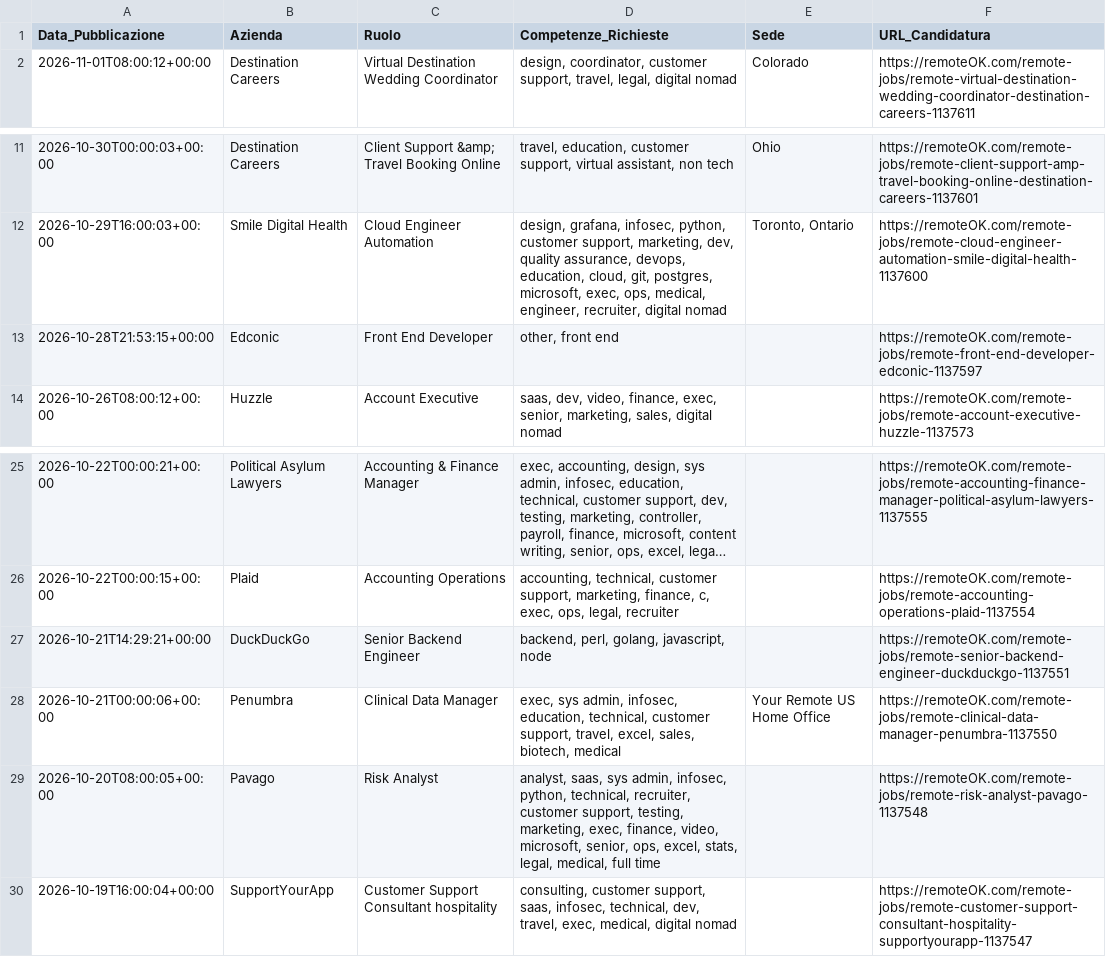
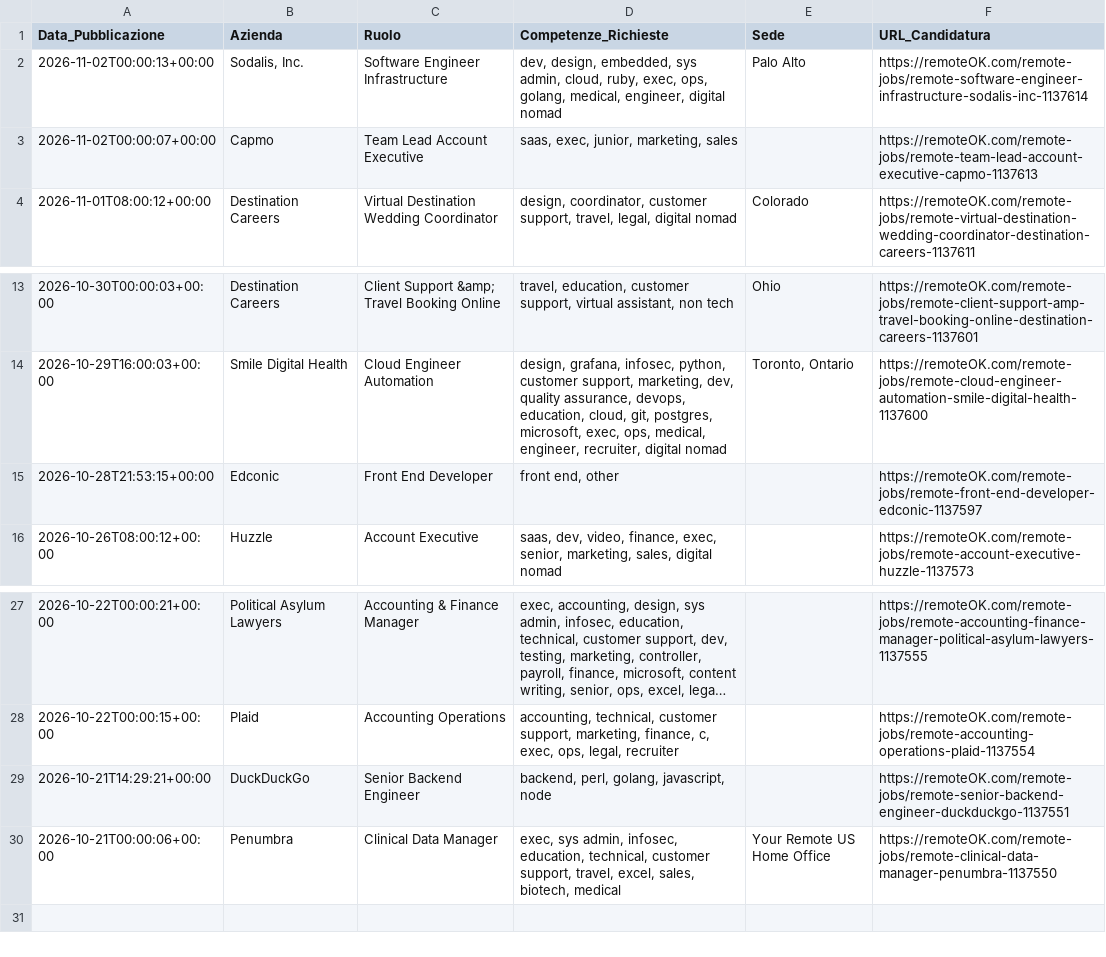
Before and after one commit to fformigoniff-sys/open-b2b-datasets-ai-market-intelligence, a CSV file: remote_jobs_dataset.csv, drawn as a sheet; only a part is shown, gaps mark what is left out; long unchanged cells end in ….

```diff
--- a/remote_jobs_dataset.csv
+++ b/remote_jobs_dataset.csv
@@ -1,2 +1,4 @@
 Data_Pubblicazione,Azienda,Ruolo,Competenze_Richieste,Sede,URL_Candidatura
+2026-11-02T00:00:13+00:00,"Sodalis, Inc.",Software Engineer Infrastructure,"dev, design, embedded, sys admin, cloud, ruby, exec, ops, golang, medical, engineer, digital nomad",Palo Alto,https://remoteOK.com/remote-jobs/remote-software-engineer-infrastructure-sodalis-inc-1137614
+2026-11-02T00:00:07+00:00,Capmo,Team Lead Account Executive,"saas, exec, junior, marketing, sales",,https://remoteOK.com/remote-jobs/remote-team-lead-account-executive-capmo-1137613
 2026-11-01T08:00:12+00:00,Destination Careers,Virtual Destination Wedding Coordinator,"design, coordinator, customer support, travel, legal, digital nomad",Colorado,https://remoteOK.com/remote-jobs/remote-virtual-destination-wedding-coordinator-destination-careers-1137611
@@ -12,3 +14,3 @@ Data_Pubblicazione,Azienda,Ruolo,Competenze_Richieste,Sede,URL_Candidatura
 2026-10-29T16:00:03+00:00,Smile Digital Health,Cloud Engineer Automation,"design, grafana, infosec, python, customer support, marketing, dev, quality assurance, devops, education, cloud, git, postgres, microsoft, exec, ops, medical, engineer, recruiter, digital nomad","Toronto, Ontario",https://remoteOK.com/remote-jobs/remote-cloud-engineer-automation-smile-digital-health-1137600
-2026-10-28T21:53:15+00:00,Edconic,Front End Developer,"other, front end",,https://remoteOK.com/remote-jobs/remote-front-end-developer-edconic-1137597
+2026-10-28T21:53:15+00:00,Edconic,Front End Developer,"front end, other",,https://remoteOK.com/remote-jobs/remote-front-end-developer-edconic-1137597
 2026-10-26T08:00:12+00:00,Huzzle,Account Executive,"saas, dev, video, finance, exec, senior, marketing, sales, digital nomad",,https://remoteOK.com/remote-jobs/remote-account-executive-huzzle-1137573
@@ -28,3 +30 @@ Data_Pubblicazione,Azienda,Ruolo,Competenze_Richieste,Sede,URL_Candidatura
 2026-10-21T00:00:06+00:00,Penumbra,Clinical Data Manager,"exec, sys admin, infosec, education, technical, customer support, travel, excel, sales, biotech, medical",Your Remote US Home Office,https://remoteOK.com/remote-jobs/remote-clinical-data-manager-penumbra-1137550
-2026-10-20T08:00:05+00:00,Pavago,Risk Analyst,"analyst, saas, sys admin, infosec, python, technical, recruiter, customer support, testing, marketing, exec, finance, video, microsoft, senior, ops, excel, stats, legal, medical, full time",,https://remoteOK.com/remote-jobs/remote-risk-analyst-pavago-1137548
-2026-10-19T16:00:04+00:00,SupportYourApp,Customer Support Consultant hospitality,"consulting, customer support, saas, infosec, technical, dev, travel, exec, medical, digital nomad",,https://remoteOK.com/remote-jobs/remote-customer-support-consultant-hospitality-supportyourapp-1137547
```
Also changed, not shown: crypto_fintech_dataset.csv, tech_stack_dataset.csv, 1 other file.
